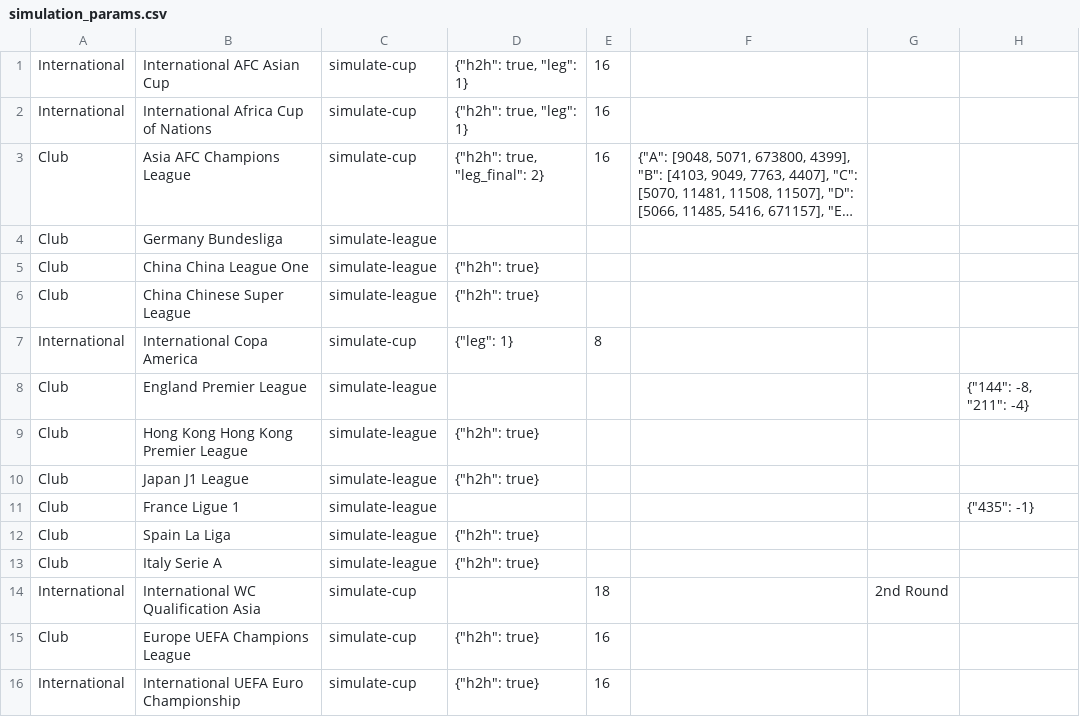
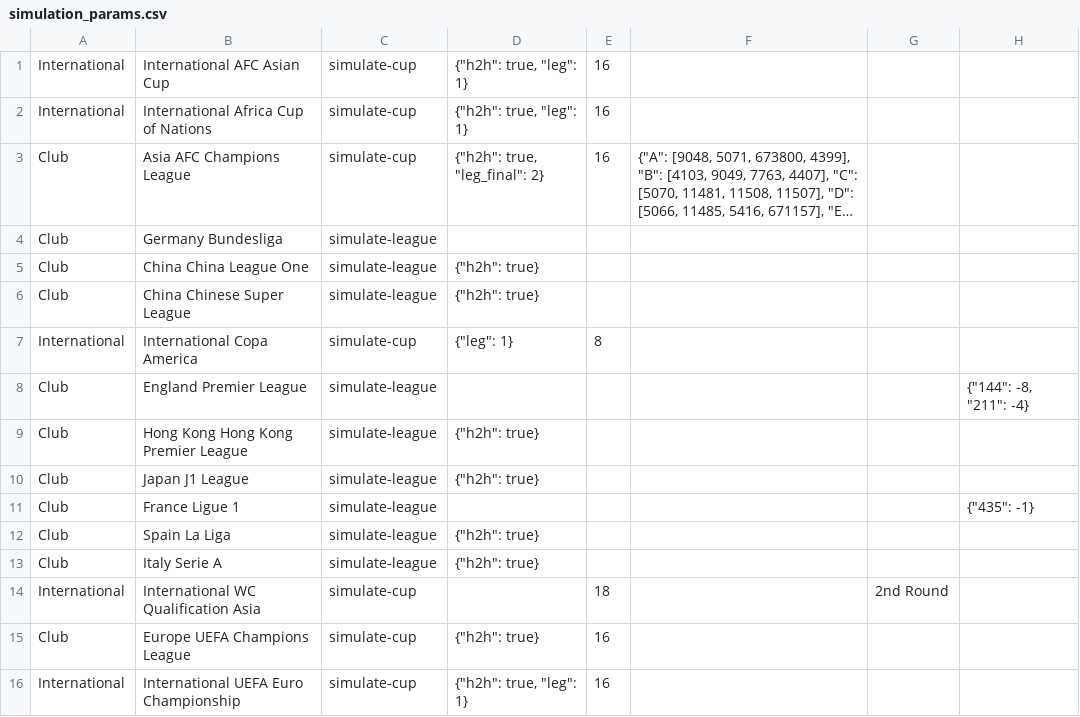
Before and after one commit to tanjt107/football-prediction, a CSV file: assets/simulation_params.csv, drawn as a sheet; long unchanged cells end in ….

Commit message:
fix: euro leg value

```diff
--- a/assets/simulation_params.csv
+++ b/assets/simulation_params.csv
@@ -15,2 +15,2 @@ International,International WC Qualification Asia,simulate-cup,,18,,"2nd Round",
 Club,Europe UEFA Champions League,simulate-cup,"{""h2h"": true}",16,,,
-International,International UEFA Euro Championship,simulate-cup,"{""h2h"": true}",16,,,
+International,International UEFA Euro Championship,simulate-cup,"{""h2h"": true, ""leg"": 1}",16,,,
```
